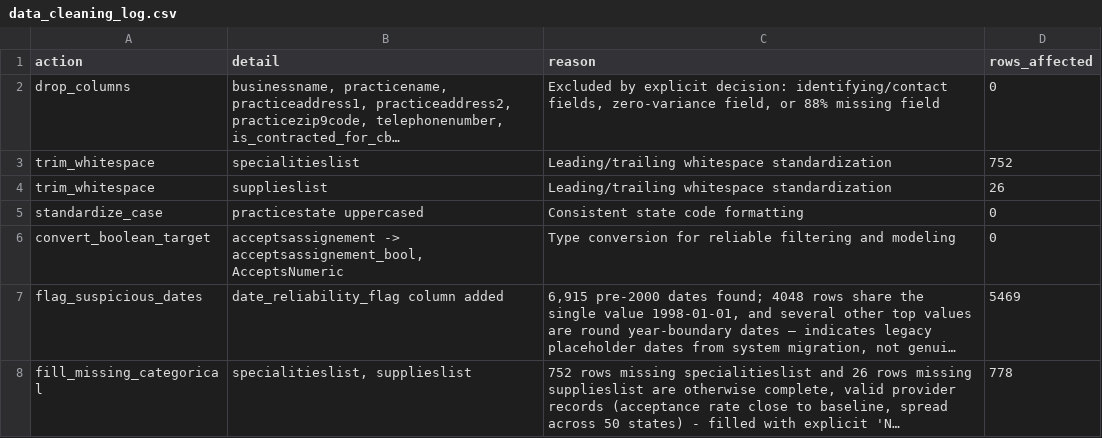
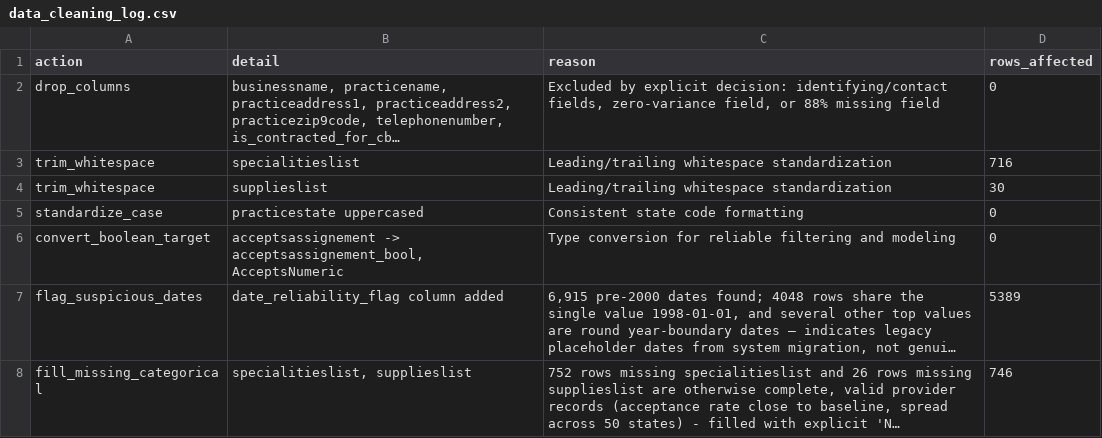
Before and after one commit to genet-sql-bi/cms-supplier-acceptance-analysis, a CSV file: reports/validation/data_cleaning_log.csv, drawn as a sheet; long unchanged cells end in …; the diff names each change by its address in the sheet, - before the commit and + after, or states it on an @@ line.

```diff
--- a/reports/validation/data_cleaning_log.csv
+++ b/reports/validation/data_cleaning_log.csv
-D3 (rows_affected): 752
+D3 (rows_affected): 716
-D4 (rows_affected): 26
+D4 (rows_affected): 30
-D7 (rows_affected): 5469
+D7 (rows_affected): 5389
-D8 (rows_affected): 778
+D8 (rows_affected): 746
```
Also changed, not shown: reports/validation/data_quality_report.csv, reports/validation/data_reconciliation.csv, 14 other files.
